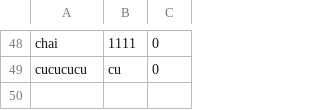
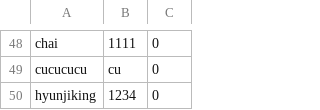
Before and after one commit to hyun090305/ClassRoyale, a CSV file: data/users.csv, drawn as a sheet; only a part is shown, gaps mark what is left out; the diff names each change by its address in the sheet, - before the commit and + after, or states it on an @@ line.

```diff
--- a/data/users.csv
+++ b/data/users.csv
+row 50: hyunjiking | 1234 | 0
```
Also changed, not shown: data/accounts.csv, data/txs/111.csv, 11 other files.
